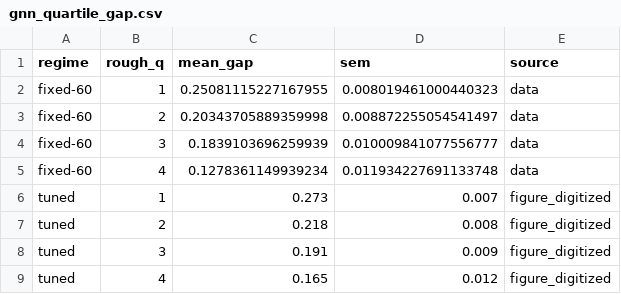
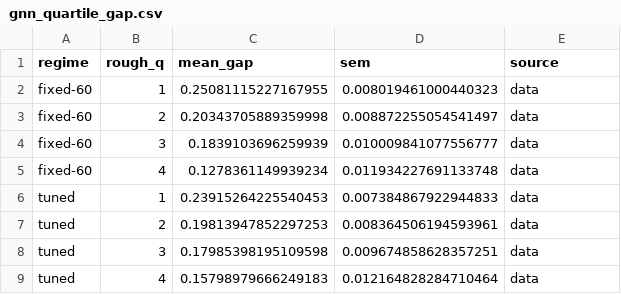
Before and after one commit to krishnatheaverage/qsar-landscape-roughness, a CSV file: results/gnn_quartile_gap.csv, drawn as a sheet; removed rows and columns are numbered as before the commit, all else as after; the diff names each change by its address in the sheet, - before the commit and + after, or states it on an @@ line.

```diff
--- a/results/gnn_quartile_gap.csv
+++ b/results/gnn_quartile_gap.csv
-row 6: tuned | 1 | 0.273 | 0.007 | figure_digitized
-row 7: tuned | 2 | 0.218 | 0.008 | figure_digitized
-row 8: tuned | 3 | 0.191 | 0.009 | figure_digitized
-row 9: tuned | 4 | 0.165 | 0.012 | figure_digitized
+row 6: tuned | 1 | 0.23915264225540453 | 0.007384867922944833 | data
+row 7: tuned | 2 | 0.19813947852297253 | 0.008364506194593961 | data
+row 8: tuned | 3 | 0.17985398195109598 | 0.009674858628357251 | data
+row 9: tuned | 4 | 0.15798979666249183 | 0.012164828284710464 | data
```
Also changed, not shown: results/gnn_fixed_vs_tuned.csv, results/per_target_correlations.csv, 6 other files.
